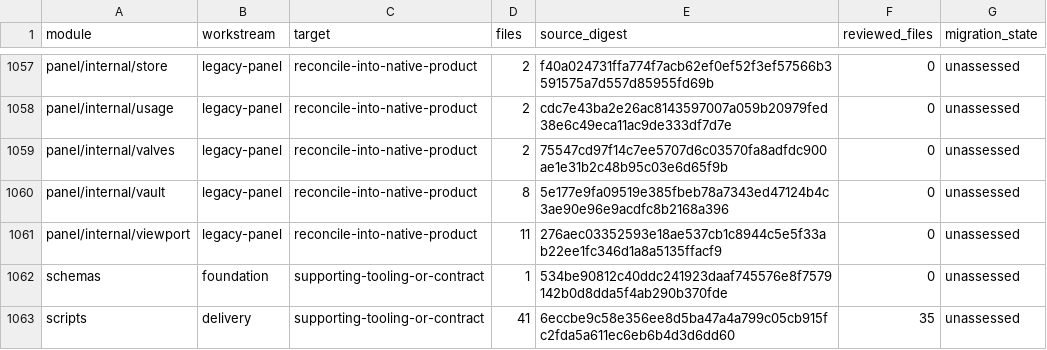
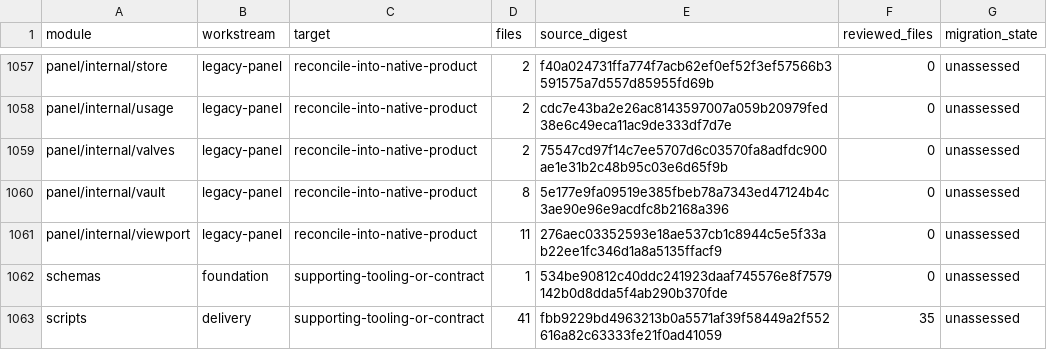
Before and after one commit to shippinAI/vaultix, a TSV file: docs/migration/generated/modules.tsv, drawn as a sheet; only a part is shown, gaps mark what is left out.

```diff
--- a/docs/migration/generated/modules.tsv
+++ b/docs/migration/generated/modules.tsv
@@ -1062,2 +1062,2 @@ panel/internal/viewport	legacy-panel	reconcile-into-native-product	11	276aec0335
 schemas	foundation	supporting-tooling-or-contract	1	534be90812c40ddc241923daaf745576e8f7579142b0d8dda5f4ab290b370fde	0	unassessed
-scripts	delivery	supporting-tooling-or-contract	41	6eccbe9c58e356ee8d5ba47a4a799c05cb915fc2fda5a611ec6eb6b4d3d6dd60	35	unassessed
+scripts	delivery	supporting-tooling-or-contract	41	fbb9229bd4963213b0a5571af39f58449a2f552616a82c63333fe21f0ad41059	35	unassessed
```
Also changed, not shown: 6 other files.
